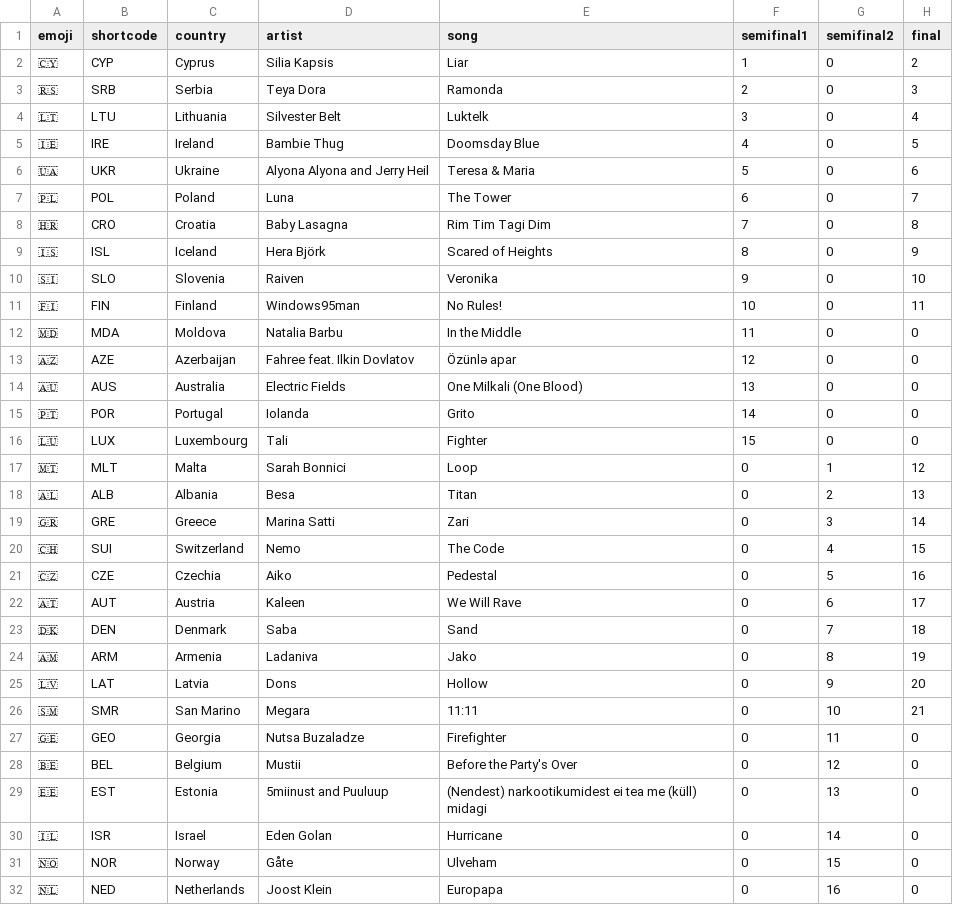
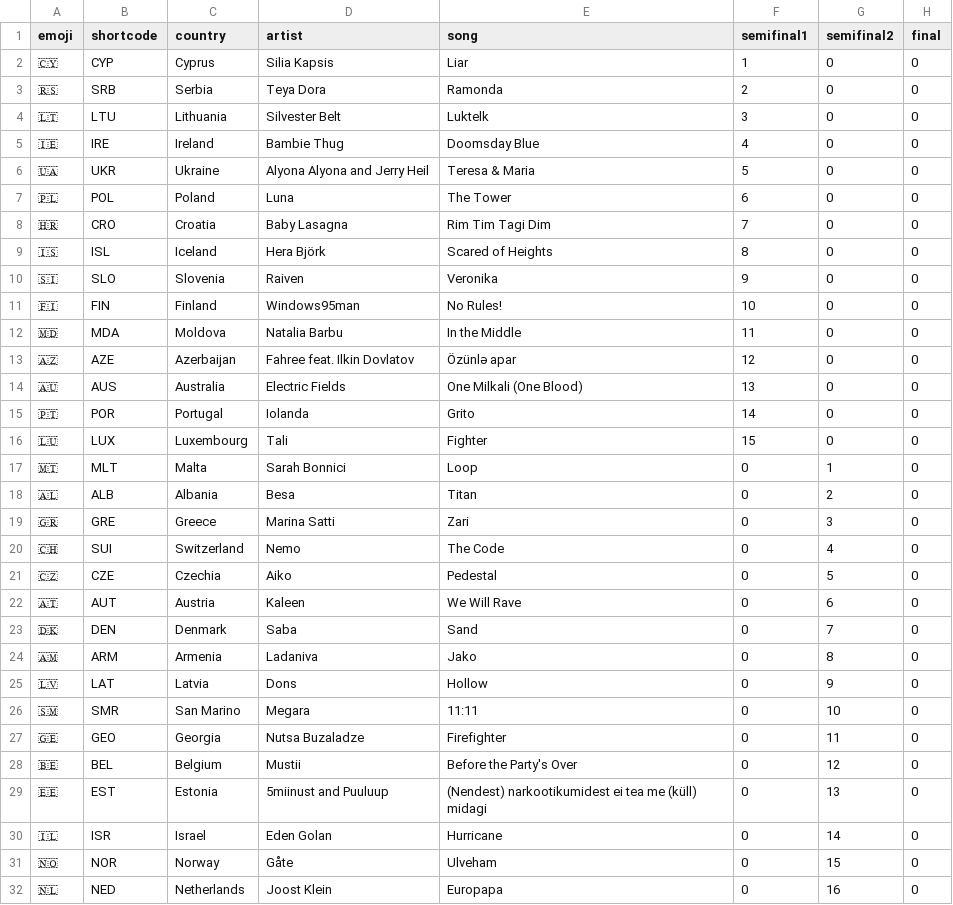
Before and after one commit to johnpeart/scorecard, a CSV file: _data/entries.csv, drawn as a sheet; only a part is shown; the diff covers the shown part only.

```diff
--- a/_data/entries.csv
+++ b/_data/entries.csv
@@ -1,12 +1,12 @@
 emoji,shortcode,country,artist,song,semifinal1,semifinal2,final
-🇨🇾,CYP, Cyprus,Silia Kapsis,Liar,1,0,2
-🇷🇸,SRB, Serbia,Teya Dora,Ramonda,2,0,3
-🇱🇹,LTU, Lithuania,Silvester Belt,Luktelk,3,0,4
-🇮🇪,IRE, Ireland,Bambie Thug,Doomsday Blue,4,0,5
-🇺🇦,UKR, Ukraine,Alyona Alyona and Jerry Heil,Teresa & Maria,5,0,6
-🇵🇱,POL, Poland,Luna,The Tower,6,0,7
-🇭🇷,CRO, Croatia,Baby Lasagna,Rim Tim Tagi Dim,7,0,8
-🇮🇸,ISL, Iceland,Hera Björk,Scared of Heights,8,0,9
-🇸🇮,SLO, Slovenia,Raiven,Veronika,9,0,10
-🇫🇮,FIN, Finland,Windows95man,No Rules!,10,0,11
+🇨🇾,CYP, Cyprus,Silia Kapsis,Liar,1,0,0
+🇷🇸,SRB, Serbia,Teya Dora,Ramonda,2,0,0
+🇱🇹,LTU, Lithuania,Silvester Belt,Luktelk,3,0,0
+🇮🇪,IRE, Ireland,Bambie Thug,Doomsday Blue,4,0,0
+🇺🇦,UKR, Ukraine,Alyona Alyona and Jerry Heil,Teresa & Maria,5,0,0
+🇵🇱,POL, Poland,Luna,The Tower,6,0,0
+🇭🇷,CRO, Croatia,Baby Lasagna,Rim Tim Tagi Dim,7,0,0
+🇮🇸,ISL, Iceland,Hera Björk,Scared of Heights,8,0,0
+🇸🇮,SLO, Slovenia,Raiven,Veronika,9,0,0
+🇫🇮,FIN, Finland,Windows95man,No Rules!,10,0,0
 🇲🇩,MDA, Moldova,Natalia Barbu,In the Middle,11,0,0
@@ -16,12 +16,12 @@ emoji,shortcode,country,artist,song,semifinal1,semifinal2,final
 🇱🇺,LUX, Luxembourg,Tali,Fighter,15,0,0
-🇲🇹,MLT, Malta,Sarah Bonnici,Loop,0,1,12
-🇦🇱,ALB, Albania,Besa,Titan,0,2,13
-🇬🇷,GRE, Greece,Marina Satti,Zari,0,3,14
-🇨🇭,SUI, Switzerland,Nemo,The Code,0,4,15
-🇨🇿,CZE, Czechia,Aiko,Pedestal,0,5,16
-🇦🇹,AUT, Austria,Kaleen,We Will Rave,0,6,17
-🇩🇰,DEN, Denmark,Saba,Sand,0,7,18
-🇦🇲,ARM, Armenia,Ladaniva,Jako,0,8,19
-🇱🇻,LAT, Latvia,Dons,Hollow,0,9,20
-🇸🇲,SMR, San Marino,Megara,11:11,0,10,21
+🇲🇹,MLT, Malta,Sarah Bonnici,Loop,0,1,0
+🇦🇱,ALB, Albania,Besa,Titan,0,2,0
+🇬🇷,GRE, Greece,Marina Satti,Zari,0,3,0
+🇨🇭,SUI, Switzerland,Nemo,The Code,0,4,0
+🇨🇿,CZE, Czechia,Aiko,Pedestal,0,5,0
+🇦🇹,AUT, Austria,Kaleen,We Will Rave,0,6,0
+🇩🇰,DEN, Denmark,Saba,Sand,0,7,0
+🇦🇲,ARM, Armenia,Ladaniva,Jako,0,8,0
+🇱🇻,LAT, Latvia,Dons,Hollow,0,9,0
+🇸🇲,SMR, San Marino,Megara,11:11,0,10,0
 🇬🇪,GEO, Georgia,Nutsa Buzaladze,Firefighter,0,11,0
```
Also changed, not shown: 5 edited cells elsewhere in this file, 8 other files.
